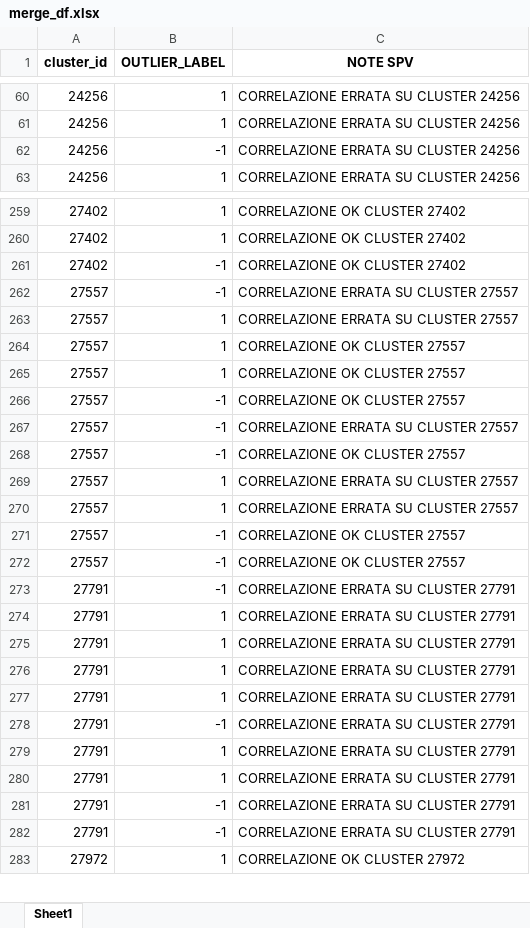
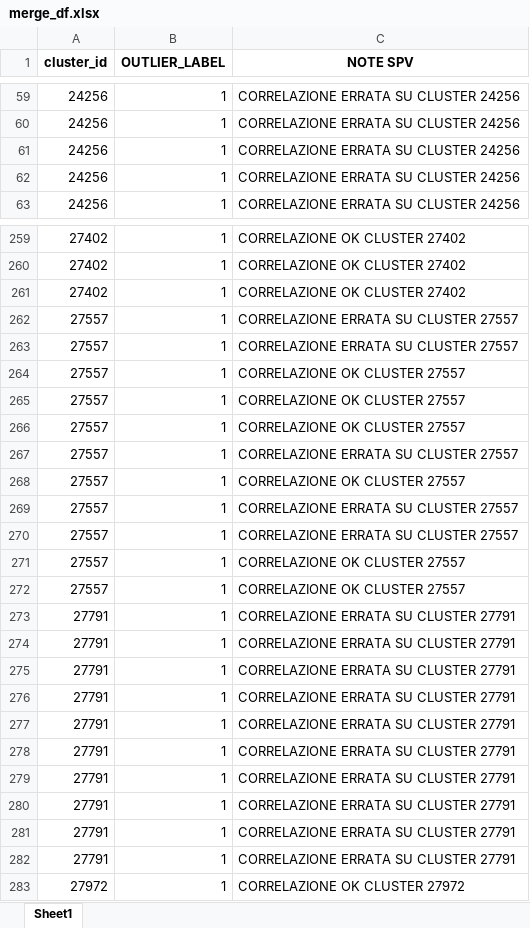
Before and after one commit to Nicocarad/tim-panama, an Excel workbook: outlier_detection/merge_df.xlsx, sheet Sheet1, drawn as a sheet; only a part is shown, gaps mark what is left out; values as stored, in another font and other column widths than the file's, no borders; removed rows and columns are numbered as before the commit, all else as after; the diff covers the shown part only; the diff names each change by its address in the sheet, - before the commit and + after, or states it on an @@ line.

```diff
--- a/outlier_detection/merge_df.xlsx (sheet Sheet1)
+++ b/outlier_detection/merge_df.xlsx (sheet Sheet1)
-B61 (OUTLIER_LABEL): -1
+B61 (OUTLIER_LABEL): 1
+row 62: 24256 | 1 | CORRELAZIONE ERRATA SU CLUSTER 24256
-B261:B262 (OUTLIER_LABEL): -1
+B261:B262 (OUTLIER_LABEL): 1
-B266:B268 (OUTLIER_LABEL): -1
+B266:B268 (OUTLIER_LABEL): 1
-B271:B272 (OUTLIER_LABEL): -1
+B271:B272 (OUTLIER_LABEL): 1
-row 273: 27791 | -1 | CORRELAZIONE ERRATA SU CLUSTER 27791
-row 278: 27791 | -1 | CORRELAZIONE ERRATA SU CLUSTER 27791
-B279:B280 (OUTLIER_LABEL): -1
+B279:B280 (OUTLIER_LABEL): 1
+row 281: 27791 | 1 | CORRELAZIONE ERRATA SU CLUSTER 27791
+row 282: 27791 | 1 | CORRELAZIONE ERRATA SU CLUSTER 27791
```
Also changed, not shown: 20 added rows, 21 removed rows, 29 moved rows and 15 edited cells elsewhere in this sheet, outlier_detection/output.xlsx, 1 other file.
